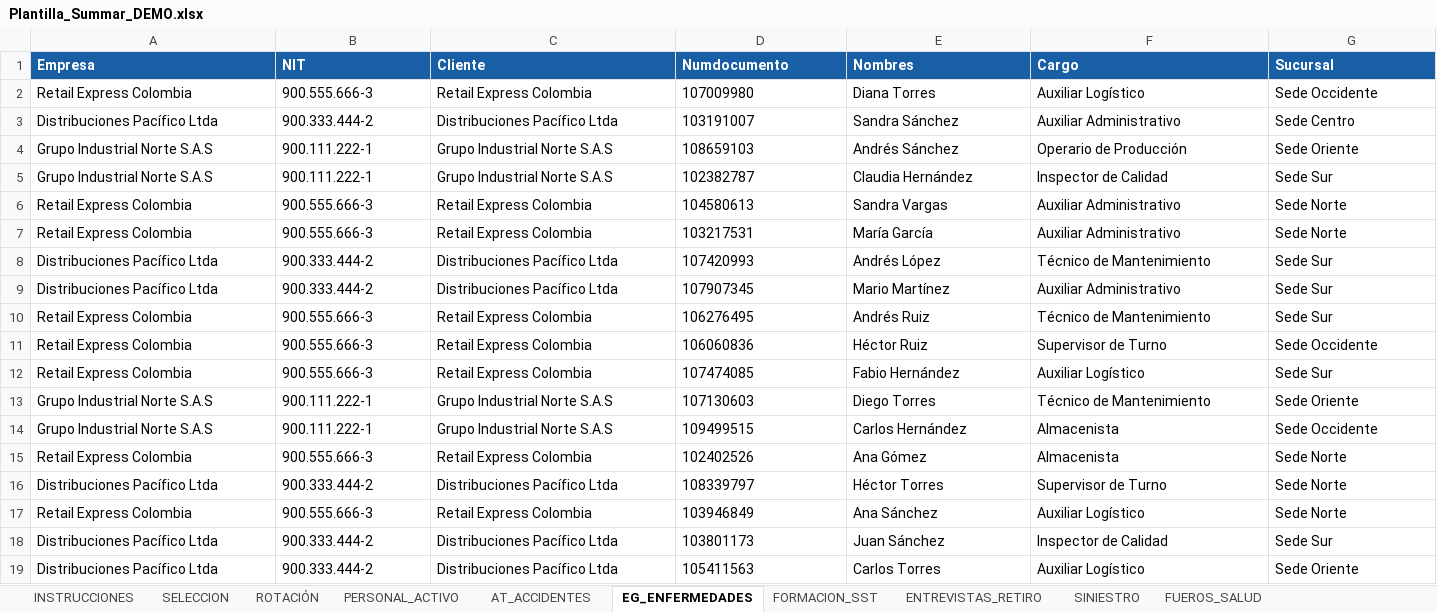
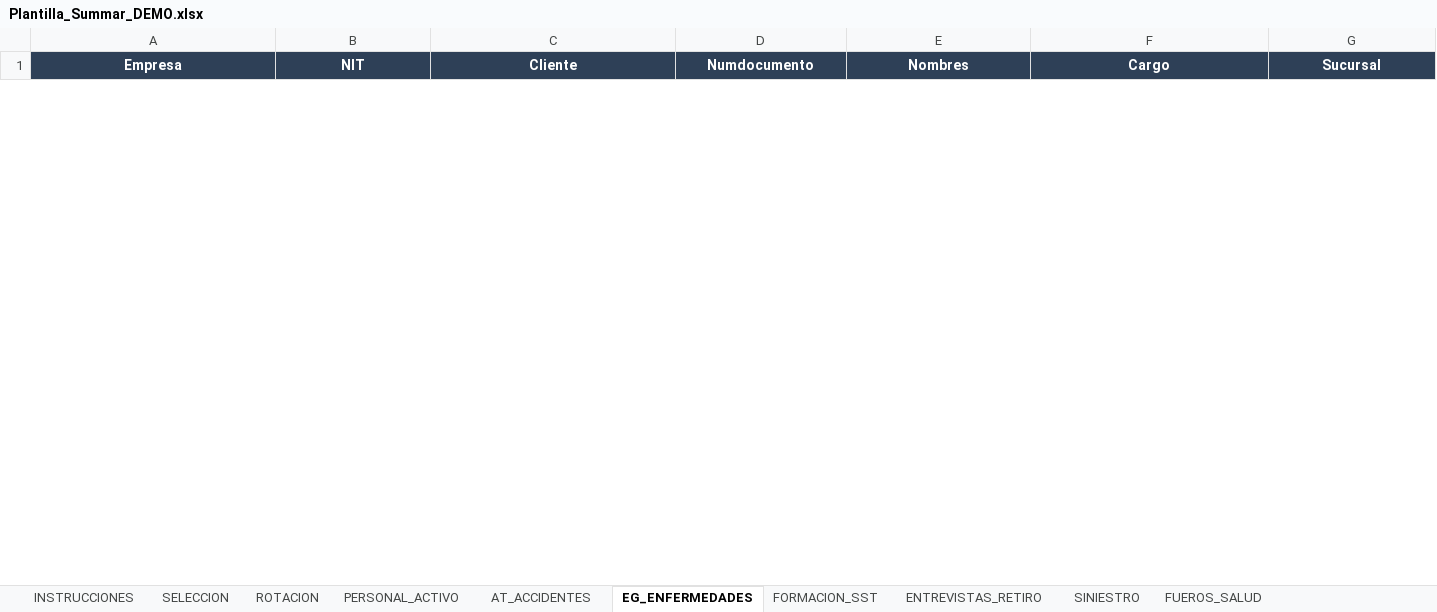
Before and after one commit to davidloperaa/summar, an Excel workbook: Plantilla_Summar_DEMO.xlsx, sheet EG_ENFERMEDADES, drawn as a sheet; only a part is shown; values as stored, in another font and other column widths than the file's, no borders; removed rows and columns are numbered as before the commit, all else as after; rows hold the shown columns only; the diff covers the shown part only; the diff names each change by its address in the sheet, - before the commit and + after, or states it on an @@ line.

```diff
--- a/Plantilla_Summar_DEMO.xlsx (sheet EG_ENFERMEDADES)
+++ b/Plantilla_Summar_DEMO.xlsx (sheet EG_ENFERMEDADES)
-sheet tab: ROTACIÓN
+sheet tab: ROTACION
@@ A1:G1 fill: #185FA5 → #2E4057, alignment: left → center @@
-row 2: Retail Express Colombia | 900.555.666-3 | Retail Express Colombia | 107009980 | Diana Torres | Auxiliar Logístico | Sede Occidente
-row 3: Distribuciones Pacífico Ltda | 900.333.444-2 | Distribuciones Pacífico Ltda | 103191007 | Sandra Sánchez | Auxiliar Administrativo | Sede Centro
-row 4: Grupo Industrial Norte S.A.S | 900.111.222-1 | Grupo Industrial Norte S.A.S | 108659103 | Andrés Sánchez | Operario de Producción | Sede Oriente
-row 5: Grupo Industrial Norte S.A.S | 900.111.222-1 | Grupo Industrial Norte S.A.S | 102382787 | Claudia Hernández | Inspector de Calidad | Sede Sur
-row 6: Retail Express Colombia | 900.555.666-3 | Retail Express Colombia | 104580613 | Sandra Vargas | Auxiliar Administrativo | Sede Norte
-row 7: Retail Express Colombia | 900.555.666-3 | Retail Express Colombia | 103217531 | María García | Auxiliar Administrativo | Sede Norte
-row 8: Distribuciones Pacífico Ltda | 900.333.444-2 | Distribuciones Pacífico Ltda | 107420993 | Andrés López | Técnico de Mantenimiento | Sede Sur
-row 9: Distribuciones Pacífico Ltda | 900.333.444-2 | Distribuciones Pacífico Ltda | 107907345 | Mario Martínez | Auxiliar Administrativo | Sede Sur
-row 10: Retail Express Colombia | 900.555.666-3 | Retail Express Colombia | 106276495 | Andrés Ruiz | Técnico de Mantenimiento | Sede Sur
-row 11: Retail Express Colombia | 900.555.666-3 | Retail Express Colombia | 106060836 | Héctor Ruiz | Supervisor de Turno | Sede Occidente
-row 12: Retail Express Colombia | 900.555.666-3 | Retail Express Colombia | 107474085 | Fabio Hernández | Auxiliar Logístico | Sede Sur
-row 13: Grupo Industrial Norte S.A.S | 900.111.222-1 | Grupo Industrial Norte S.A.S | 107130603 | Diego Torres | Técnico de Mantenimiento | Sede Oriente
-row 14: Grupo Industrial Norte S.A.S | 900.111.222-1 | Grupo Industrial Norte S.A.S | 109499515 | Carlos Hernández | Almacenista | Sede Occidente
-row 15: Retail Express Colombia | 900.555.666-3 | Retail Express Colombia | 102402526 | Ana Gómez | Almacenista | Sede Norte
-row 16: Distribuciones Pacífico Ltda | 900.333.444-2 | Distribuciones Pacífico Ltda | 108339797 | Héctor Torres | Supervisor de Turno | Sede Norte
-row 17: Retail Express Colombia | 900.555.666-3 | Retail Express Colombia | 103946849 | Ana Sánchez | Auxiliar Logístico | Sede Norte
-row 18: Distribuciones Pacífico Ltda | 900.333.444-2 | Distribuciones Pacífico Ltda | 103801173 | Juan Sánchez | Inspector de Calidad | Sede Sur
-row 19: Distribuciones Pacífico Ltda | 900.333.444-2 | Distribuciones Pacífico Ltda | 105411563 | Carlos Torres | Auxiliar Logístico | Sede Oriente
```
Also changed, not shown: 1 added row, 22 removed rows and cell formats elsewhere in this sheet, sheet SELECCION, sheet PERSONAL_ACTIVO, sheet ROTACION, sheet ENTREVISTAS_RETIRO, sheet AT_ACCIDENTES, sheet FORMACION_SST, 5 more sheets, Plantilla_Test_2025.xlsx, 1 other file.
